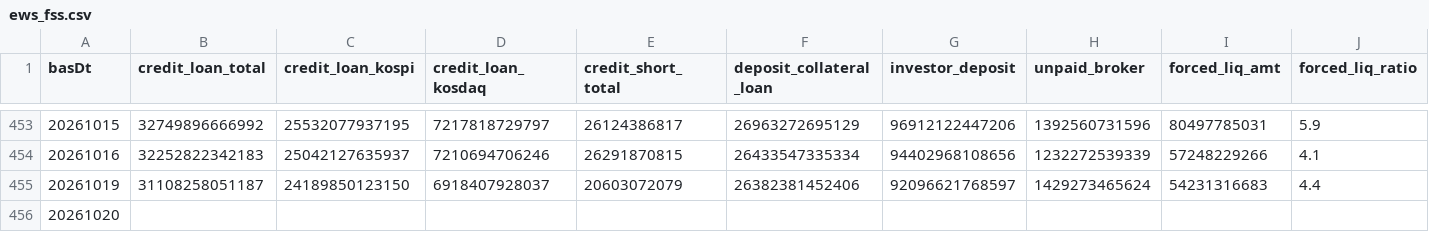
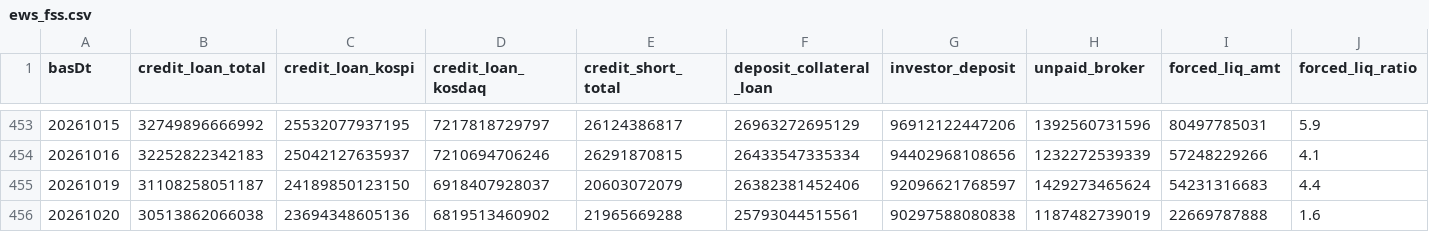
Before and after one commit to Leelll1/Screen, a CSV file: results/fss/ews_fss.csv, drawn as a sheet; only a part is shown, gaps mark what is left out; the diff covers the shown part only; the diff names each change by its address in the sheet, - before the commit and + after, or states it on an @@ line.

```diff
--- a/results/fss/ews_fss.csv
+++ b/results/fss/ews_fss.csv
-B456 (credit_loan_total): (empty)
+B456 (credit_loan_total): 30513862066038
-C456 (credit_loan_kospi): (empty)
+C456 (credit_loan_kospi): 23694348605136
-D456 (credit_loan_kosdaq): (empty)
+D456 (credit_loan_kosdaq): 6819513460902
-E456 (credit_short_total): (empty)
+E456 (credit_short_total): 21965669288
-F456 (deposit_collateral_loan): (empty)
+F456 (deposit_collateral_loan): 25793044515561
-G456 (investor_deposit): (empty)
+G456 (investor_deposit): 90297588080838
-H456 (unpaid_broker): (empty)
+H456 (unpaid_broker): 1187482739019
-I456 (forced_liq_amt): (empty)
+I456 (forced_liq_amt): 22669787888
-J456 (forced_liq_ratio): (empty)
+J456 (forced_liq_ratio): 1.6
```
Also changed, not shown: 1 edited cell elsewhere in this file, results/_meta/source_health_202610.csv, results/fss/status.csv, 21 other files.
